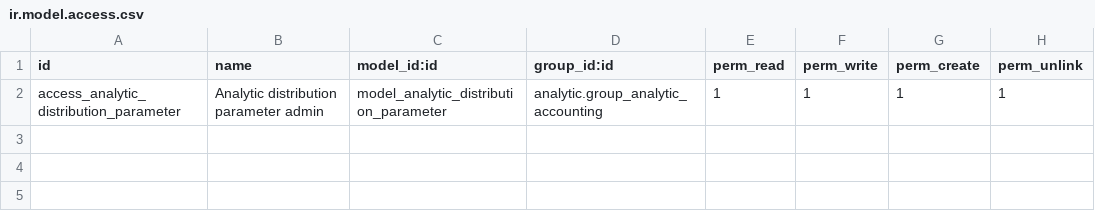
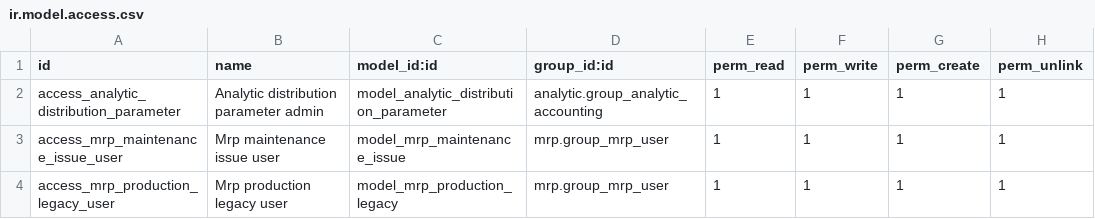
Before and after one commit to antoniocanovas/dev17, a CSV file: analytic_distribution_inplast/security/ir.model.access.csv, drawn as a sheet; the diff names each change by its address in the sheet, - before the commit and + after, or states it on an @@ line.

```diff
--- a/analytic_distribution_inplast/security/ir.model.access.csv
+++ b/analytic_distribution_inplast/security/ir.model.access.csv
+row 3: access_mrp_maintenance_issue_user | Mrp maintenance issue user | model_mrp_maintenance_issue | mrp.group_mrp_user | 1 | 1 | 1 | 1
+row 4: access_mrp_production_legacy_user | Mrp production legacy user | model_mrp_production_legacy | mrp.group_mrp_user | 1 | 1 | 1 | 1
```
Also changed, not shown: 11 other files.
